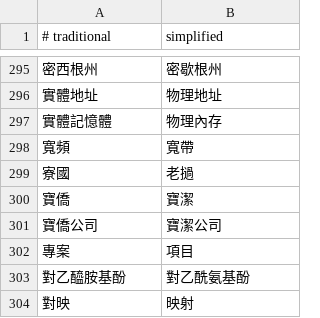
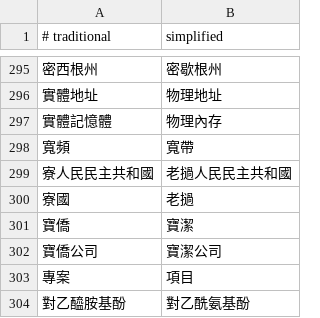
Before and after one commit to xylplm/zhconv-go, a TSV file: dict/phrases.tsv, drawn as a sheet; only a part is shown, gaps mark what is left out; the shorter side is filled out with more unchanged rows; the diff names each change by its address in the sheet, - before the commit and + after, or states it on an @@ line.

```diff
--- a/dict/phrases.tsv
+++ b/dict/phrases.tsv
+row 299: 寮人民民主共和國 | 老撾人民民主共和國
```
Also changed, not shown: table/phrases.tsv, 2 other files.
